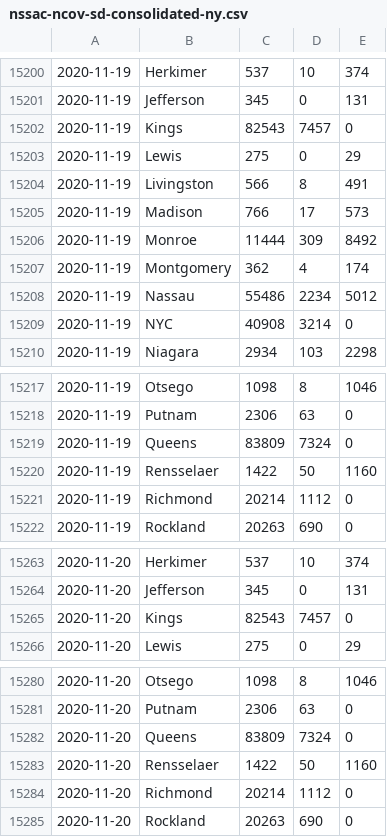
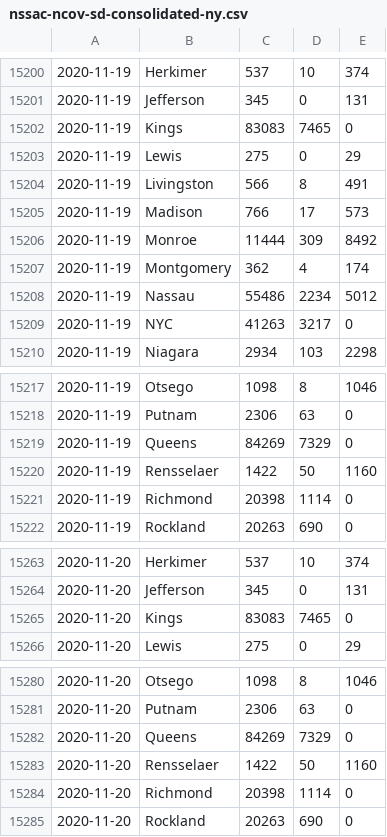
Before and after one commit to mlgupta/covid-19-tracker, a CSV file: data/nssac-ncov-sd-consolidated-ny.csv, drawn as a sheet; only a part is shown, gaps mark what is left out; the diff covers the shown part only.

```diff
--- a/data/nssac-ncov-sd-consolidated-ny.csv
+++ b/data/nssac-ncov-sd-consolidated-ny.csv
@@ -15201,3 +15201,3 @@
 2020-11-19,Jefferson,345,0,131
-2020-11-19,Kings,82543,7457,0
+2020-11-19,Kings,83083,7465,0
 2020-11-19,Lewis,275,0,29
@@ -15208,3 +15208,3 @@
 2020-11-19,Nassau,55486,2234,5012
-2020-11-19,NYC,40908,3214,0
+2020-11-19,NYC,41263,3217,0
 2020-11-19,Niagara,2934,103,2298
@@ -15218,5 +15218,5 @@
 2020-11-19,Putnam,2306,63,0
-2020-11-19,Queens,83809,7324,0
+2020-11-19,Queens,84269,7329,0
 2020-11-19,Rensselaer,1422,50,1160
-2020-11-19,Richmond,20214,1112,0
+2020-11-19,Richmond,20398,1114,0
 2020-11-19,Rockland,20263,690,0
@@ -15264,3 +15264,3 @@
 2020-11-20,Jefferson,345,0,131
-2020-11-20,Kings,82543,7457,0
+2020-11-20,Kings,83083,7465,0
 2020-11-20,Lewis,275,0,29
@@ -15281,5 +15281,5 @@
 2020-11-20,Putnam,2306,63,0
-2020-11-20,Queens,83809,7324,0
+2020-11-20,Queens,84269,7329,0
 2020-11-20,Rensselaer,1422,50,1160
-2020-11-20,Richmond,20214,1112,0
+2020-11-20,Richmond,20398,1114,0
 2020-11-20,Rockland,20263,690,0
```
Also changed, not shown: 4 edited cells elsewhere in this file, 1 other file.
